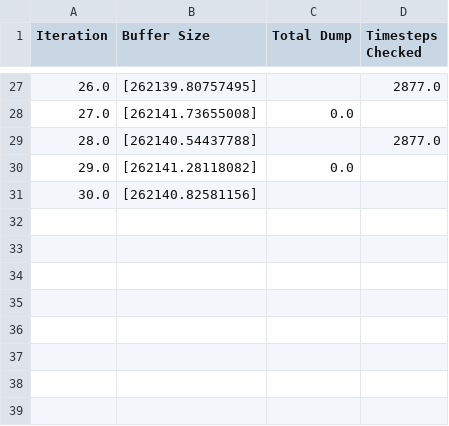
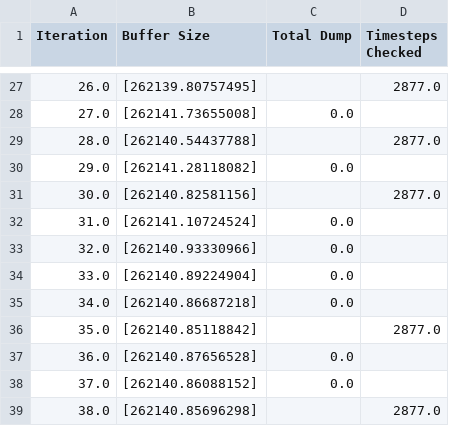
Before and after one commit to Illuminator-team/Illuminator, a CSV file: optimization_results.csv, drawn as a sheet; only a part is shown, gaps mark what is left out.

Commit message:
NSGA-2 implementation of the buffer,  using pareto front. Some reults were obtained, but the pareto representation is not working correctly, making it hard to understand if the optimziation worked. The next step is fixing this. Currently busy with making the simulation time shorter (only a week and less generations). Datalogging is also not optimal in the óptimization_iter_results.csv' file

```diff
--- a/optimization_results.csv
+++ b/optimization_results.csv
@@ -30,2 +30,10 @@ Iteration,Buffer Size,Total Dump,Timesteps Checked
 29.0,[262141.28118082],0.0,
-30.0,[262140.82581156],,
+30.0,[262140.82581156],,2877.0
+31.0,[262141.10724524],0.0,
+32.0,[262140.93330966],0.0,
+33.0,[262140.89224904],0.0,
+34.0,[262140.86687218],0.0,
+35.0,[262140.85118842],,2877.0
+36.0,[262140.87656528],0.0,
+37.0,[262140.86088152],0.0,
+38.0,[262140.85696298],,2877.0
```
Also changed, not shown: 10 other files.
